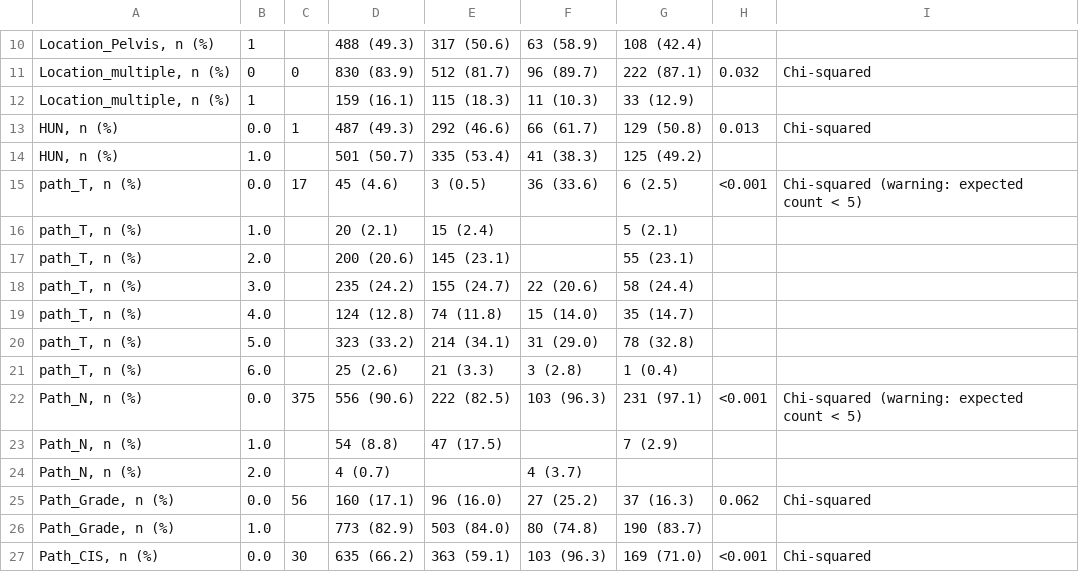
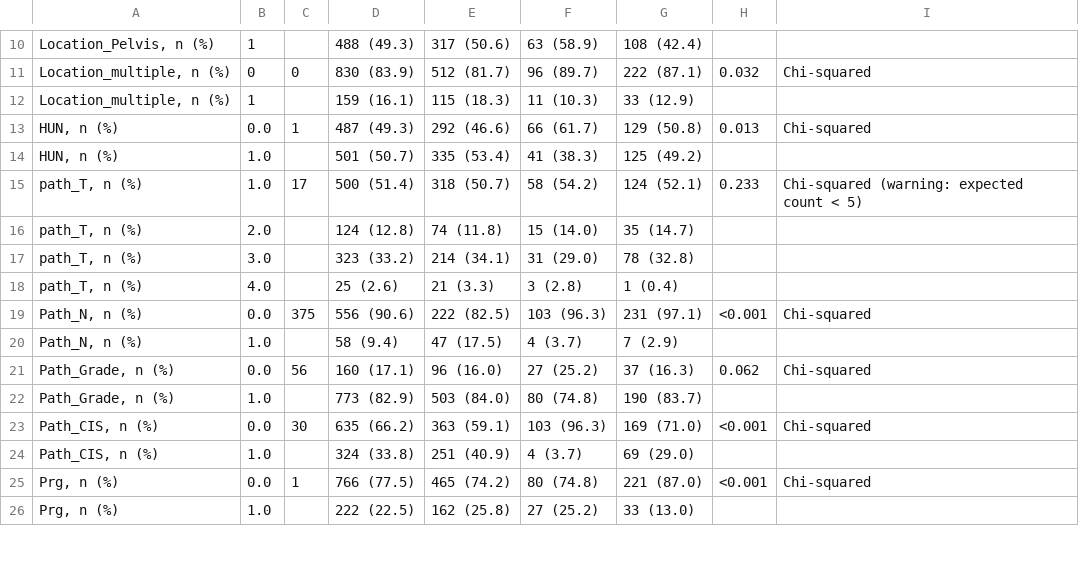
Before and after one commit to JUNGYO/UTUC_Surv, a CSV file: data/Table3.csv, drawn as a sheet; only a part is shown, gaps mark what is left out; the shorter side is filled out with more unchanged rows; removed rows and columns are numbered as before the commit, all else as after; the diff names each change by its address in the sheet, - before the commit and + after, or states it on an @@ line.

Commit message:
table changes

```diff
--- a/data/Table3.csv
+++ b/data/Table3.csv
-B15: 0.0
+B15: 1.0
-D15: 45 (4.6)
+D15: 500 (51.4)
-E15: 3 (0.5)
+E15: 318 (50.7)
-F15: 36 (33.6)
+F15: 58 (54.2)
-G15: 6 (2.5)
+G15: 124 (52.1)
-H15: <0.001
+H15: 0.233
-row 16: path_T, n (%) | 1.0 |  | 20 (2.1) | 15 (2.4) |  | 5 (2.1)
-row 17: path_T, n (%) | 2.0 |  | 200 (20.6) | 145 (23.1) |  | 55 (23.1)
-row 18: path_T, n (%) | 3.0 |  | 235 (24.2) | 155 (24.7) | 22 (20.6) | 58 (24.4)
-B16: 4.0
+B16: 2.0
-B17: 5.0
+B17: 3.0
-B18: 6.0
+B18: 4.0
-I19: Chi-squared (warning: expected count < 5)
+I19: Chi-squared
-D20: 54 (8.8)
+D20: 58 (9.4)
-F20: (empty)
+F20: 4 (3.7)
-row 24: Path_N, n (%) | 2.0 |  | 4 (0.7) |  | 4 (3.7)
```
Also changed, not shown: data/Table2.csv, data/UTUC_deep_Hallym.csv.
